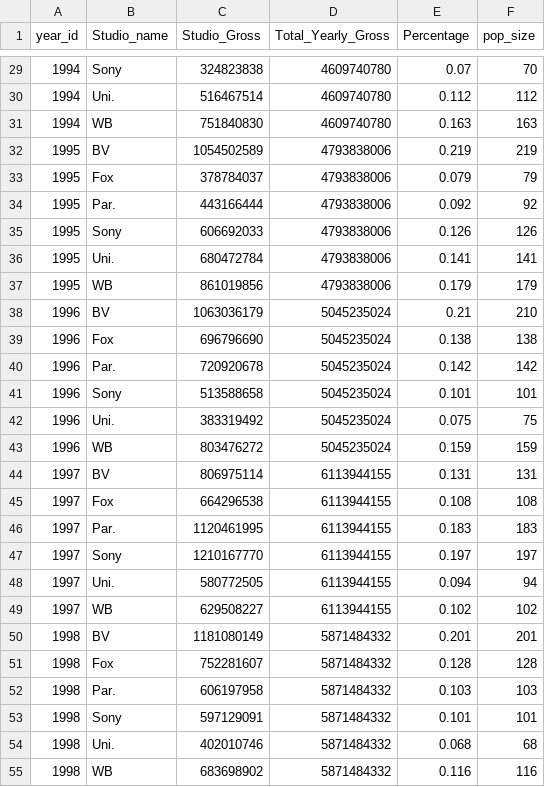
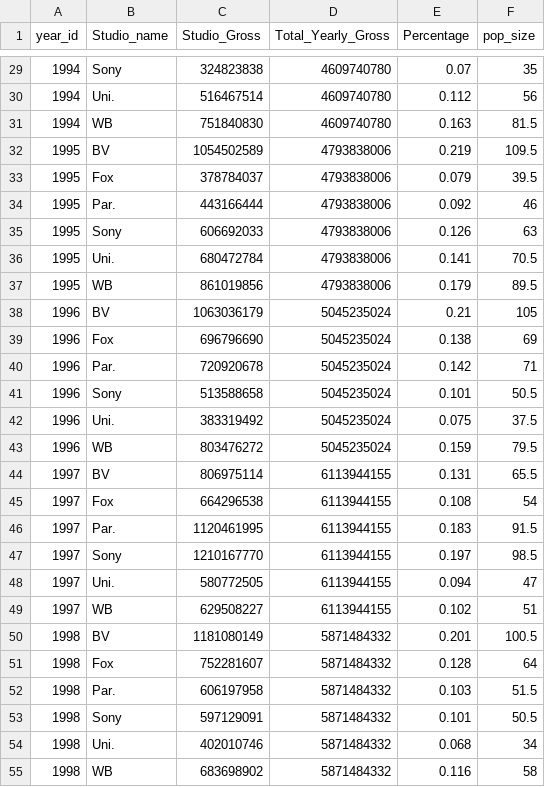
Before and after one commit to david880110/Hollywood-Studio-Performance-Analysis, a CSV file: cleaned_data/studio_market_share.csv, drawn as a sheet; only a part is shown, gaps mark what is left out; the diff covers the shown part only.

Commit message:
half the size

```diff
--- a/cleaned_data/studio_market_share.csv
+++ b/cleaned_data/studio_market_share.csv
@@ -29,27 +29,27 @@ year_id,Studio_name,Studio_Gross,Total_Yearly_Gross,Percentage,pop_size
-1994,Sony,324823838,4609740780,0.07,70
-1994,Uni.,516467514,4609740780,0.112,112
-1994,WB,751840830,4609740780,0.163,163
-1995,BV,1054502589,4793838006,0.219,219
-1995,Fox,378784037,4793838006,0.079,79
-1995,Par.,443166444,4793838006,0.092,92
-1995,Sony,606692033,4793838006,0.126,126
-1995,Uni.,680472784,4793838006,0.141,141
-1995,WB,861019856,4793838006,0.179,179
-1996,BV,1063036179,5045235024,0.21,210
-1996,Fox,696796690,5045235024,0.138,138
-1996,Par.,720920678,5045235024,0.142,142
-1996,Sony,513588658,5045235024,0.101,101
-1996,Uni.,383319492,5045235024,0.075,75
-1996,WB,803476272,5045235024,0.159,159
-1997,BV,806975114,6113944155,0.131,131
-1997,Fox,664296538,6113944155,0.108,108
-1997,Par.,1120461995,6113944155,0.183,183
-1997,Sony,1210167770,6113944155,0.197,197
-1997,Uni.,580772505,6113944155,0.094,94
-1997,WB,629508227,6113944155,0.102,102
-1998,BV,1181080149,5871484332,0.201,201
-1998,Fox,752281607,5871484332,0.128,128
-1998,Par.,606197958,5871484332,0.103,103
-1998,Sony,597129091,5871484332,0.101,101
-1998,Uni.,402010746,5871484332,0.068,68
-1998,WB,683698902,5871484332,0.116,116
+1994,Sony,324823838,4609740780,0.07,35
+1994,Uni.,516467514,4609740780,0.112,56
+1994,WB,751840830,4609740780,0.163,81.5
+1995,BV,1054502589,4793838006,0.219,109.5
+1995,Fox,378784037,4793838006,0.079,39.5
+1995,Par.,443166444,4793838006,0.092,46
+1995,Sony,606692033,4793838006,0.126,63
+1995,Uni.,680472784,4793838006,0.141,70.5
+1995,WB,861019856,4793838006,0.179,89.5
+1996,BV,1063036179,5045235024,0.21,105
+1996,Fox,696796690,5045235024,0.138,69
+1996,Par.,720920678,5045235024,0.142,71
+1996,Sony,513588658,5045235024,0.101,50.5
+1996,Uni.,383319492,5045235024,0.075,37.5
+1996,WB,803476272,5045235024,0.159,79.5
+1997,BV,806975114,6113944155,0.131,65.5
+1997,Fox,664296538,6113944155,0.108,54
+1997,Par.,1120461995,6113944155,0.183,91.5
+1997,Sony,1210167770,6113944155,0.197,98.5
+1997,Uni.,580772505,6113944155,0.094,47
+1997,WB,629508227,6113944155,0.102,51
+1998,BV,1181080149,5871484332,0.201,100.5
+1998,Fox,752281607,5871484332,0.128,64
+1998,Par.,606197958,5871484332,0.103,51.5
+1998,Sony,597129091,5871484332,0.101,50.5
+1998,Uni.,402010746,5871484332,0.068,34
+1998,WB,683698902,5871484332,0.116,58
```
Also changed, not shown: 141 edited cells elsewhere in this file.
